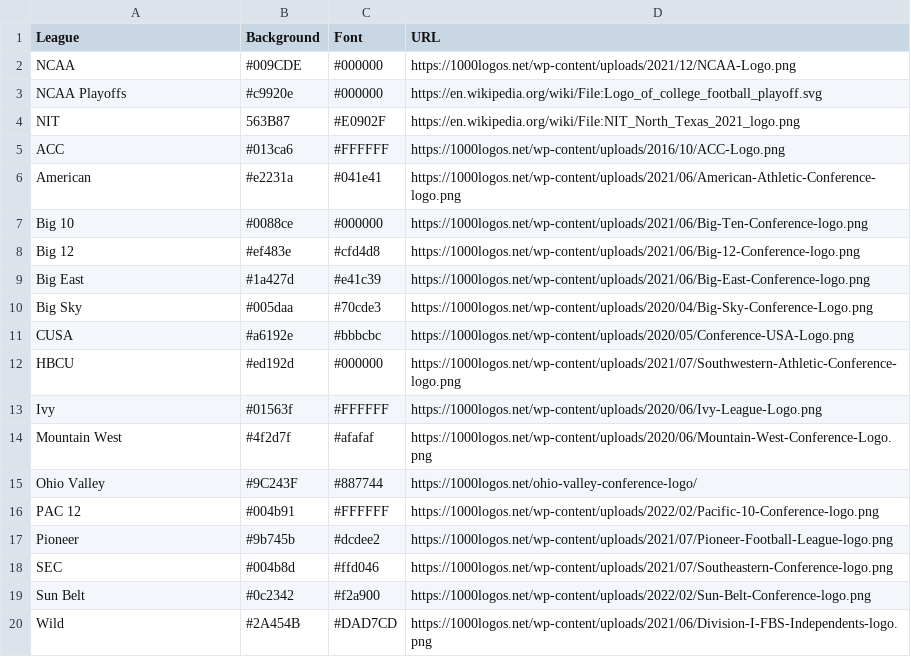
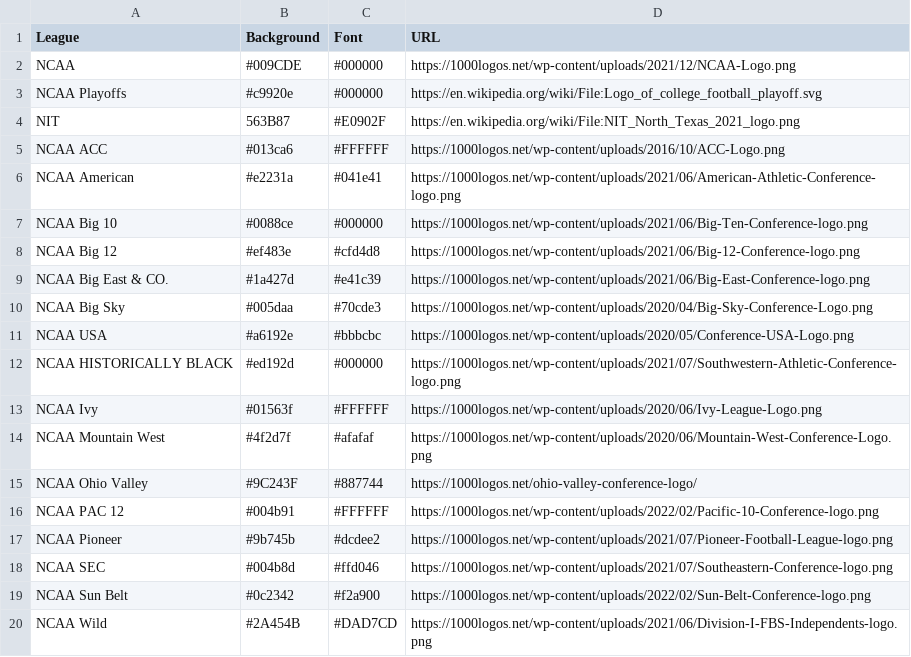
Before and after one commit to wrightc214-PBI/NCAA180-Sleeper, a CSV file: data/Colors - Leagues.csv, drawn as a sheet.

Commit message:
Update Colors - Leagues.csv

```diff
--- a/data/Colors - Leagues.csv
+++ b/data/Colors - Leagues.csv
@@ -4,17 +4,17 @@ NCAA Playoffs,#c9920e,#000000,https://en.wikipedia.org/wiki/File:Logo_of_college
 NIT,563B87,#E0902F,https://en.wikipedia.org/wiki/File:NIT_North_Texas_2021_logo.png
-ACC,#013ca6,#FFFFFF,https://1000logos.net/wp-content/uploads/2016/10/ACC-Logo.png
-American,#e2231a,#041e41,https://1000logos.net/wp-content/uploads/2021/06/American-Athletic-Conference-logo.png
-Big 10,#0088ce,#000000,https://1000logos.net/wp-content/uploads/2021/06/Big-Ten-Conference-logo.png
-Big 12,#ef483e,#cfd4d8,https://1000logos.net/wp-content/uploads/2021/06/Big-12-Conference-logo.png
-Big East,#1a427d,#e41c39,https://1000logos.net/wp-content/uploads/2021/06/Big-East-Conference-logo.png
-Big Sky,#005daa,#70cde3,https://1000logos.net/wp-content/uploads/2020/04/Big-Sky-Conference-Logo.png
-CUSA,#a6192e,#bbbcbc,https://1000logos.net/wp-content/uploads/2020/05/Conference-USA-Logo.png
-HBCU,#ed192d,#000000,https://1000logos.net/wp-content/uploads/2021/07/Southwestern-Athletic-Conference-logo.png
-Ivy,#01563f,#FFFFFF,https://1000logos.net/wp-content/uploads/2020/06/Ivy-League-Logo.png
-Mountain West,#4f2d7f,#afafaf,https://1000logos.net/wp-content/uploads/2020/06/Mountain-West-Conference-Logo.png
-Ohio Valley,#9C243F,#887744,https://1000logos.net/ohio-valley-conference-logo/
-PAC 12,#004b91,#FFFFFF,https://1000logos.net/wp-content/uploads/2022/02/Pacific-10-Conference-logo.png
-Pioneer,#9b745b,#dcdee2,https://1000logos.net/wp-content/uploads/2021/07/Pioneer-Football-League-logo.png
-SEC,#004b8d,#ffd046,https://1000logos.net/wp-content/uploads/2021/07/Southeastern-Conference-logo.png
-Sun Belt,#0c2342,#f2a900,https://1000logos.net/wp-content/uploads/2022/02/Sun-Belt-Conference-logo.png
-Wild,#2A454B,#DAD7CD,https://1000logos.net/wp-content/uploads/2021/06/Division-I-FBS-Independents-logo.png
+NCAA ACC,#013ca6,#FFFFFF,https://1000logos.net/wp-content/uploads/2016/10/ACC-Logo.png
+NCAA American,#e2231a,#041e41,https://1000logos.net/wp-content/uploads/2021/06/American-Athletic-Conference-logo.png
+NCAA Big 10,#0088ce,#000000,https://1000logos.net/wp-content/uploads/2021/06/Big-Ten-Conference-logo.png
+NCAA Big 12,#ef483e,#cfd4d8,https://1000logos.net/wp-content/uploads/2021/06/Big-12-Conference-logo.png
+NCAA Big East & CO.,#1a427d,#e41c39,https://1000logos.net/wp-content/uploads/2021/06/Big-East-Conference-logo.png
+NCAA Big Sky,#005daa,#70cde3,https://1000logos.net/wp-content/uploads/2020/04/Big-Sky-Conference-Logo.png
+NCAA USA,#a6192e,#bbbcbc,https://1000logos.net/wp-content/uploads/2020/05/Conference-USA-Logo.png
+NCAA HISTORICALLY BLACK,#ed192d,#000000,https://1000logos.net/wp-content/uploads/2021/07/Southwestern-Athletic-Conference-logo.png
+NCAA Ivy,#01563f,#FFFFFF,https://1000logos.net/wp-content/uploads/2020/06/Ivy-League-Logo.png
+NCAA Mountain West,#4f2d7f,#afafaf,https://1000logos.net/wp-content/uploads/2020/06/Mountain-West-Conference-Logo.png
+NCAA Ohio Valley,#9C243F,#887744,https://1000logos.net/ohio-valley-conference-logo/
+NCAA PAC 12,#004b91,#FFFFFF,https://1000logos.net/wp-content/uploads/2022/02/Pacific-10-Conference-logo.png
+NCAA Pioneer,#9b745b,#dcdee2,https://1000logos.net/wp-content/uploads/2021/07/Pioneer-Football-League-logo.png
+NCAA SEC,#004b8d,#ffd046,https://1000logos.net/wp-content/uploads/2021/07/Southeastern-Conference-logo.png
+NCAA Sun Belt,#0c2342,#f2a900,https://1000logos.net/wp-content/uploads/2022/02/Sun-Belt-Conference-logo.png
+NCAA Wild,#2A454B,#DAD7CD,https://1000logos.net/wp-content/uploads/2021/06/Division-I-FBS-Independents-logo.png
```
